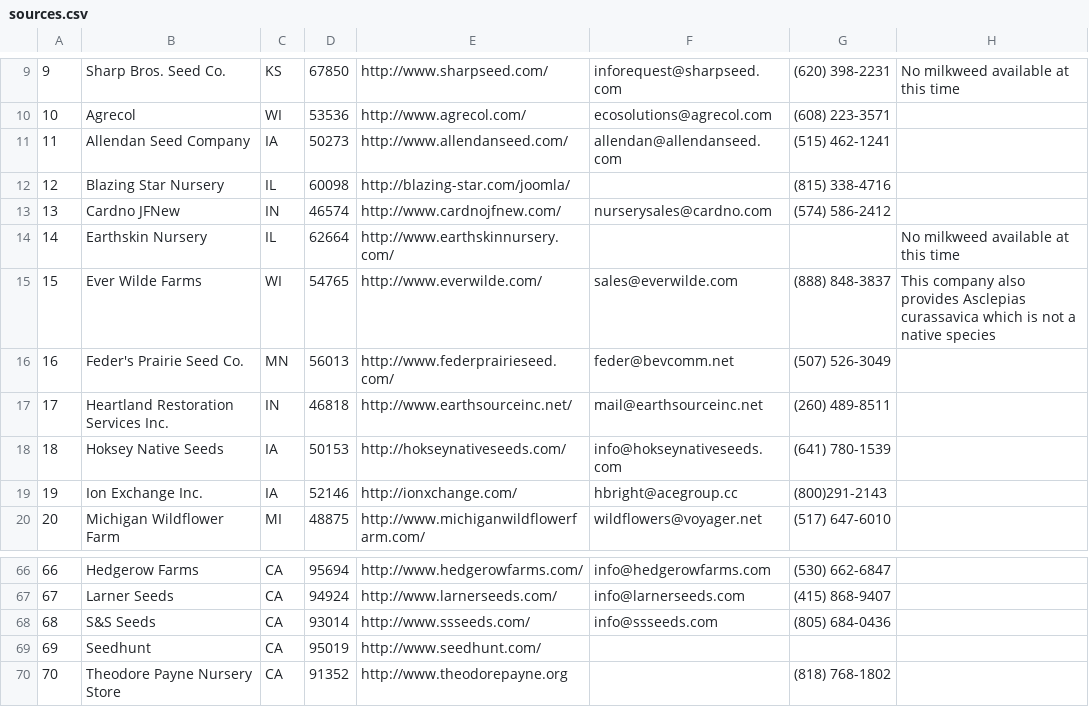
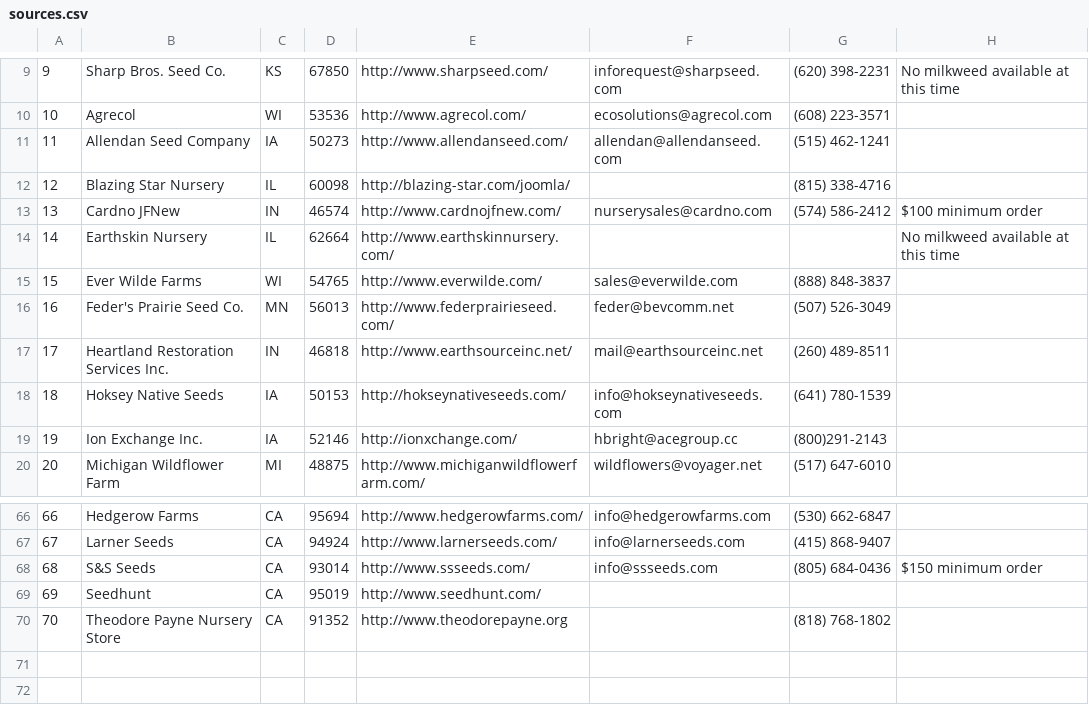
Before and after one commit to haileyxerces/MilkweedTables, a CSV file: sources.csv, drawn as a sheet; only a part is shown, gaps mark what is left out.

Commit message:
added minimum order info to Cardno and S&S, deleted tropical milkweed notes

```diff
--- a/sources.csv
+++ b/sources.csv
@@ -12,5 +12,5 @@
 12,Blazing Star Nursery,IL,60098,http://blazing-star.com/joomla/,,(815) 338-4716,,
-13,Cardno JFNew,IN,46574,http://www.cardnojfnew.com/,nurserysales@cardno.com,(574) 586-2412,,
+13,Cardno JFNew,IN,46574,http://www.cardnojfnew.com/,nurserysales@cardno.com,(574) 586-2412,$100 minimum order,
 14,Earthskin Nursery,IL,62664,http://www.earthskinnursery.com/,,,No milkweed available at this time,
-15,Ever Wilde Farms,WI,54765,http://www.everwilde.com/,sales@everwilde.com,(888) 848-3837,This company also provides Asclepias curassavica which is not a native species,
+15,Ever Wilde Farms,WI,54765,http://www.everwilde.com/,sales@everwilde.com,(888) 848-3837,,
 16,Feder's Prairie Seed Co.,MN,56013,http://www.federprairieseed.com/,feder@bevcomm.net,(507) 526-3049,,
@@ -67,3 +67,3 @@
 67,Larner Seeds,CA,94924,http://www.larnerseeds.com/,info@larnerseeds.com,(415) 868-9407,,
-68,S&S Seeds,CA,93014,http://www.ssseeds.com/,info@ssseeds.com,(805) 684-0436,,
+68,S&S Seeds,CA,93014,http://www.ssseeds.com/,info@ssseeds.com,(805) 684-0436,$150 minimum order,
 69,Seedhunt,CA,95019,http://www.seedhunt.com/,,,,
```
